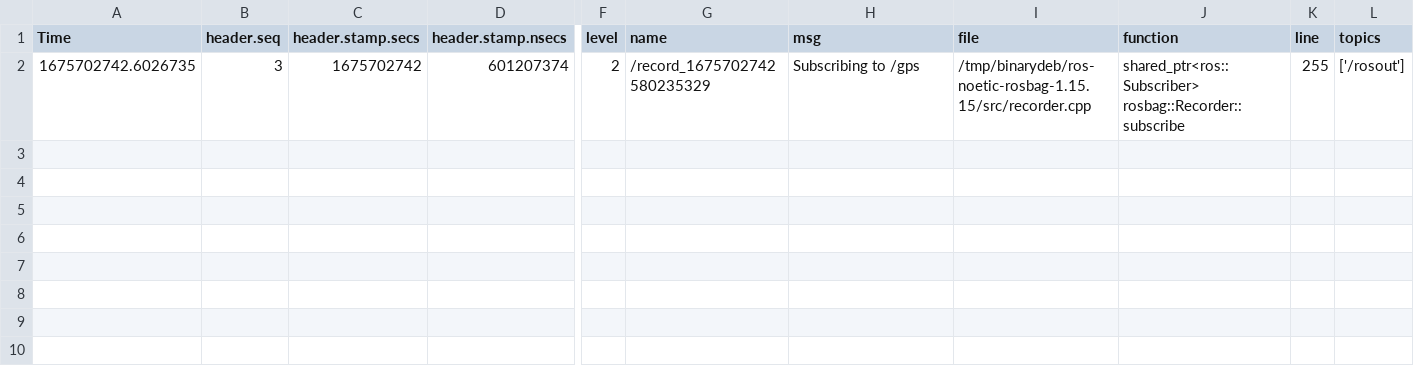
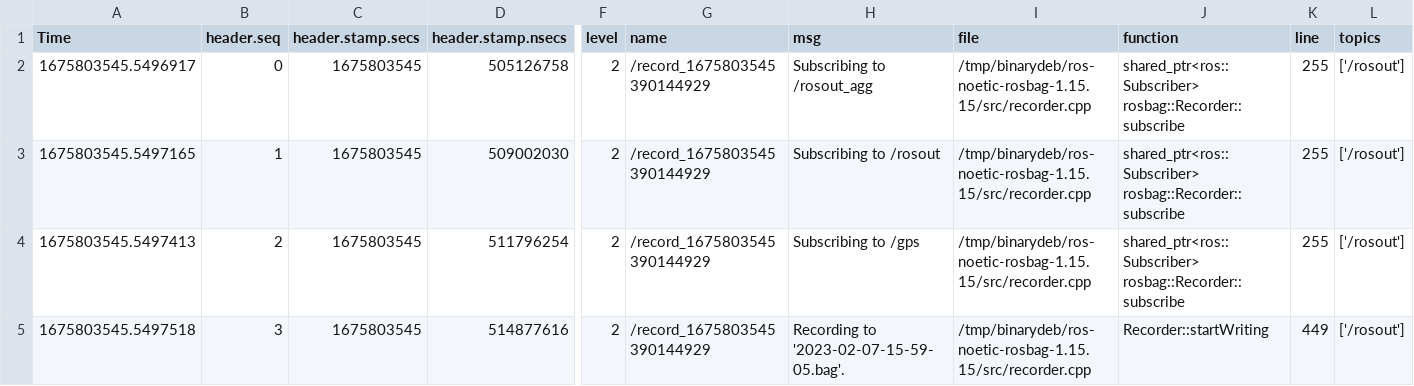
Before and after one commit to ampomah-i/EECE5554, a CSV file: LAB1/Analysis/walking/rosout.csv, drawn as a sheet; only a part is shown, gaps mark what is left out; addresses are those after the commit; rows hold the shown columns only; the diff names each change by its address in the sheet, - before the commit and + after, or states it on an @@ line.

```diff
--- a/LAB1/Analysis/walking/rosout.csv
+++ b/LAB1/Analysis/walking/rosout.csv
+row 2: 1675803545.5496917 | 0 | 1675803545 | 505126758 | 2 | /record_1675803545390144929 | Subscribing to /rosout_agg | /tmp/binarydeb/ros-noetic-rosbag-1.15.15/src/recorder.cpp | shared_ptr<ros::Subscriber> rosbag::Recorder::subscribe | 255 | ['/rosout']
+row 3: 1675803545.5497165 | 1 | 1675803545 | 509002030 | 2 | /record_1675803545390144929 | Subscribing to /rosout | /tmp/binarydeb/ros-noetic-rosbag-1.15.15/src/recorder.cpp | shared_ptr<ros::Subscriber> rosbag::Recorder::subscribe | 255 | ['/rosout']
-A4 (Time): 1675702742.6026735
+A4 (Time): 1675803545.5497413
-B4 (header.seq): 3
+B4 (header.seq): 2
-C4 (header.stamp.secs): 1675702742
+C4 (header.stamp.secs): 1675803545
-D4 (header.stamp.nsecs): 601207374
+D4 (header.stamp.nsecs): 511796254
-G4 (name): /record_1675702742580235329
+G4 (name): /record_1675803545390144929
+row 5: 1675803545.5497518 | 3 | 1675803545 | 514877616 | 2 | /record_1675803545390144929 | Recording to '2023-02-07-15-59-05.bag'. | /tmp/binarydeb/ros-noetic-rosbag-1.15.15/src/recorder.cpp | Recorder::startWriting | 449 | ['/rosout']
```
Also changed, not shown: LAB1/Analysis/stationary_open_area/rosout.csv, LAB1/Analysis/walking/gps.csv, 21 other files.
